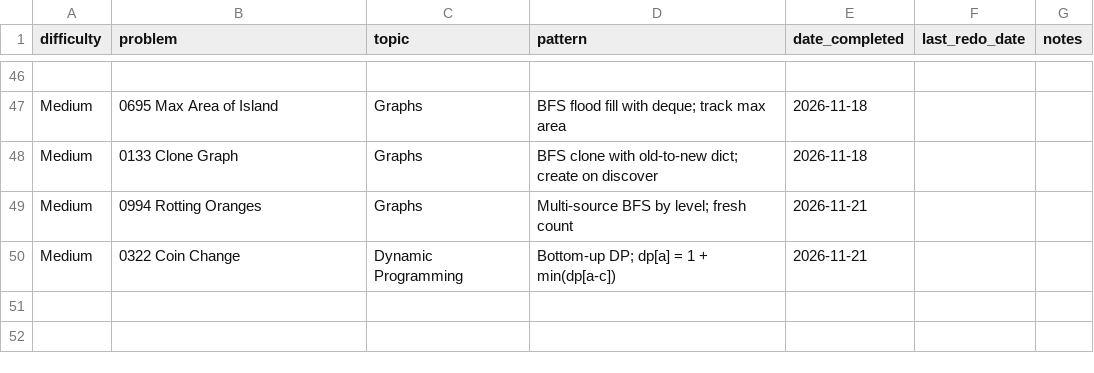
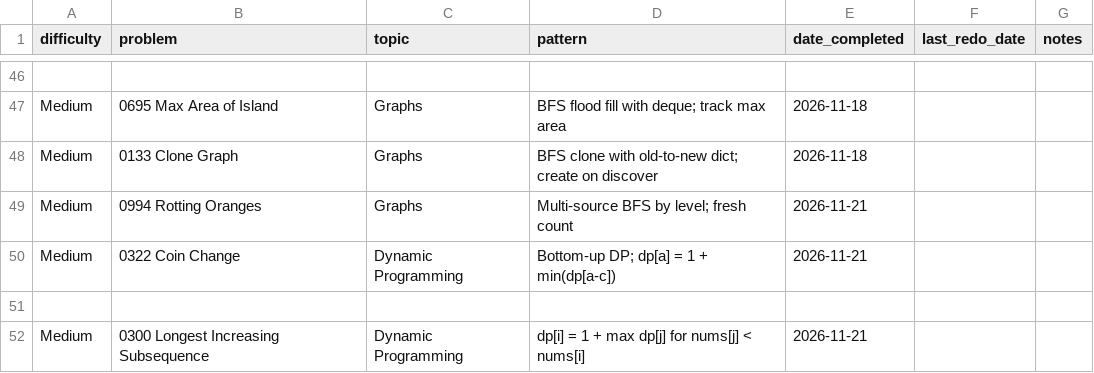
Before and after one commit to kualaS3/q_prep, a CSV file: problem-log.csv, drawn as a sheet; only a part is shown, gaps mark what is left out.

Commit message:
Log LC 300 in problem-log.csv

```diff
--- a/problem-log.csv
+++ b/problem-log.csv
@@ -50 +50,3 @@ Medium,0994 Rotting Oranges,Graphs,Multi-source BFS by level; fresh count,2026-1
 Medium,0322 Coin Change,Dynamic Programming,Bottom-up DP; dp[a] = 1 + min(dp[a-c]),2026-11-21,,
+
+Medium,0300 Longest Increasing Subsequence,Dynamic Programming,dp[i] = 1 + max dp[j] for nums[j] < nums[i],2026-11-21,,
```
